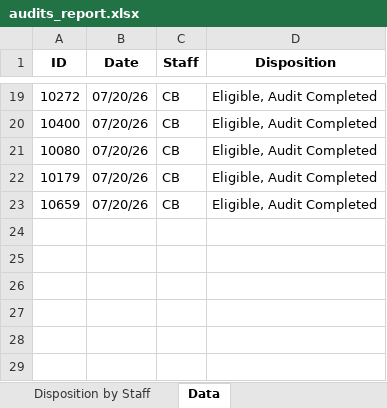
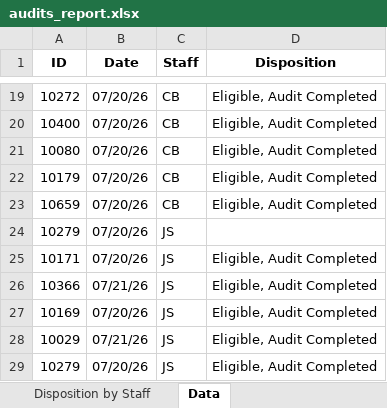
Before and after one commit to sshamblen/public, an Excel workbook: audits_report.xlsx, sheet Data, drawn as a sheet; only a part is shown, gaps mark what is left out; values as stored, in another font and other column widths than the file's, no borders; the diff names each change by its address in the sheet, - before the commit and + after, or states it on an @@ line.

Commit message:
Changes

```diff
--- a/audits_report.xlsx (sheet Data)
+++ b/audits_report.xlsx (sheet Data)
+row 24: 10279 | 07/20/26 | JS
+row 25: 10171 | 07/20/26 | JS | Eligible, Audit Completed
+row 26: 10366 | 07/21/26 | JS | Eligible, Audit Completed
+row 27: 10169 | 07/20/26 | JS | Eligible, Audit Completed
+row 28: 10029 | 07/21/26 | JS | Eligible, Audit Completed
+row 29: 10279 | 07/20/26 | JS | Eligible, Audit Completed
```
Also changed, not shown: sheet Eligible Complete by Date, sheet Disposition by Date, sheet Disposition by Staff.
